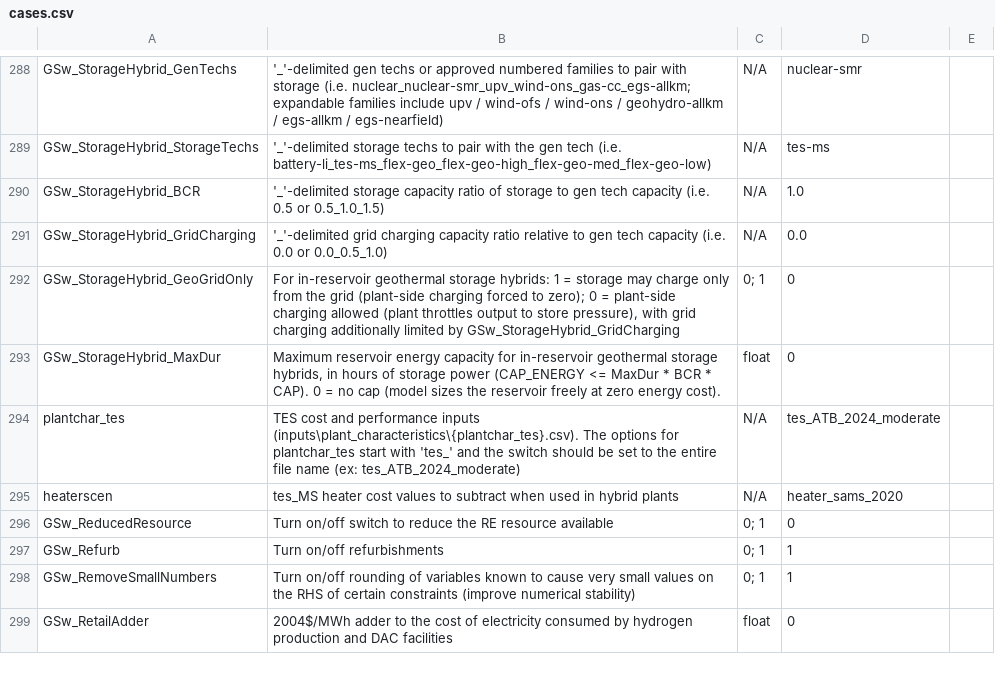
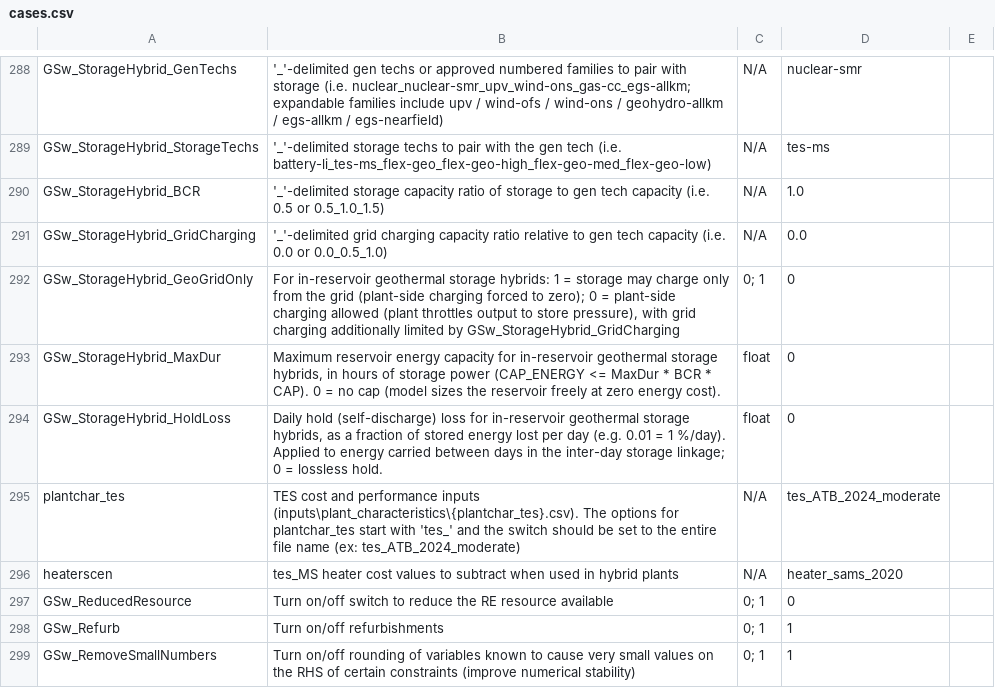
Before and after one commit to IsabellaHoyer/ReEDS-hybrid-plant, a CSV file: cases.csv, drawn as a sheet; only a part is shown, gaps mark what is left out; the shorter side is filled out with more unchanged rows.

Commit message:
Add hold loss switch for geothermal storage hybrids
GSw_StorageHybrid_HoldLoss sets a daily self-discharge fraction for geo storage reservoirs. The interday level equation now decays the carried level by (1-loss)^N over each partition; zero loss recovers the original equation. Also passed to PRAS as carryover_eff.

```diff
--- a/cases.csv
+++ b/cases.csv
@@ -293,2 +293,3 @@ GSw_StorageHybrid_GeoGridOnly,"For in-reservoir geothermal storage hybrids: 1 =
 GSw_StorageHybrid_MaxDur,"Maximum reservoir energy capacity for in-reservoir geothermal storage hybrids, in hours of storage power (CAP_ENERGY <= MaxDur * BCR * CAP). 0 = no cap (model sizes the reservoir freely at zero energy cost).",float,0,
+GSw_StorageHybrid_HoldLoss,"Daily hold (self-discharge) loss for in-reservoir geothermal storage hybrids, as a fraction of stored energy lost per day (e.g. 0.01 = 1 %/day). Applied to energy carried between days in the inter-day storage linkage; 0 = lossless hold.",float,0,
 plantchar_tes,TES cost and performance inputs (inputs\plant_characteristics\{plantchar_tes}.csv). The options for plantchar_tes start with 'tes_' and the switch should be set to the entire file name (ex: tes_ATB_2024_moderate),N/A,tes_ATB_2024_moderate,
```
Also changed, not shown: 6 other files.
